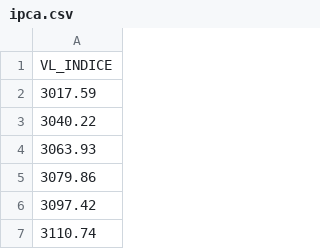
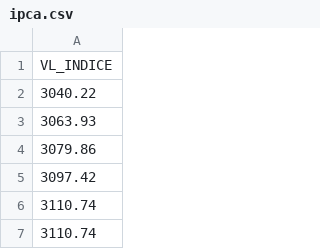
Before and after one commit to ArturPaulinoDE/IPCA, a CSV file: ipca.csv, drawn as a sheet; only a part is shown; the shorter side is filled out with more unchanged rows.

Commit message:
Update ipca.csv

```diff
--- a/ipca.csv
+++ b/ipca.csv
@@ -1,3 +1,2 @@
 VL_INDICE
-3017.59
 3040.22
```
